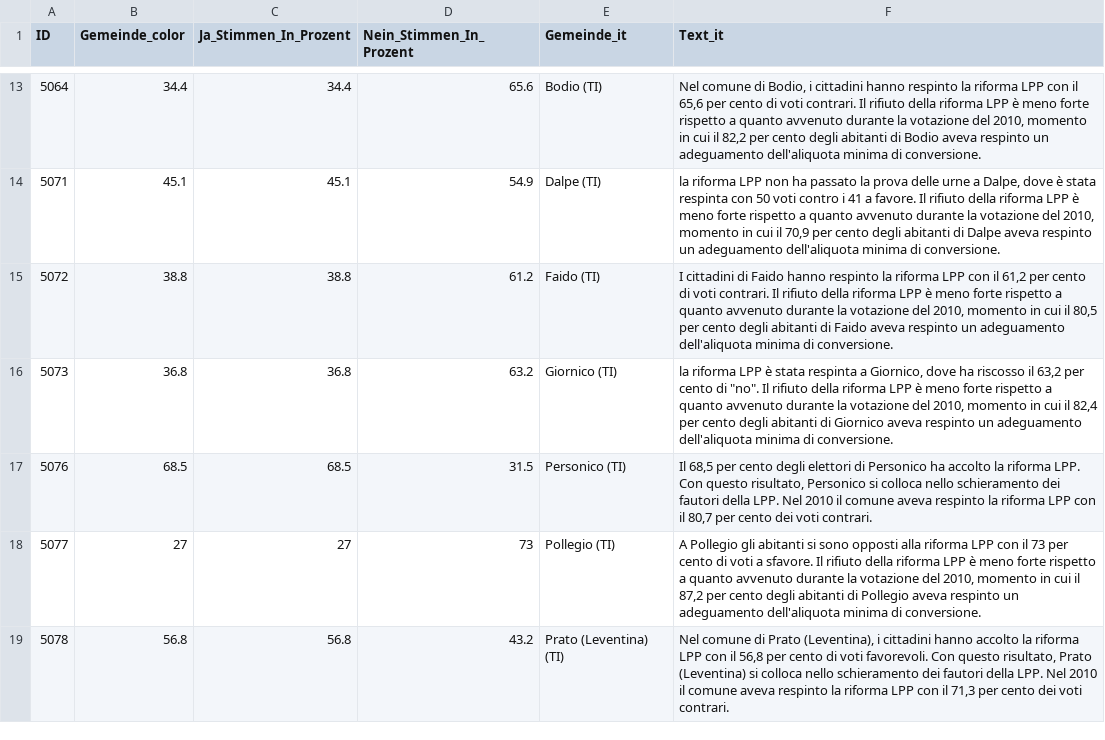
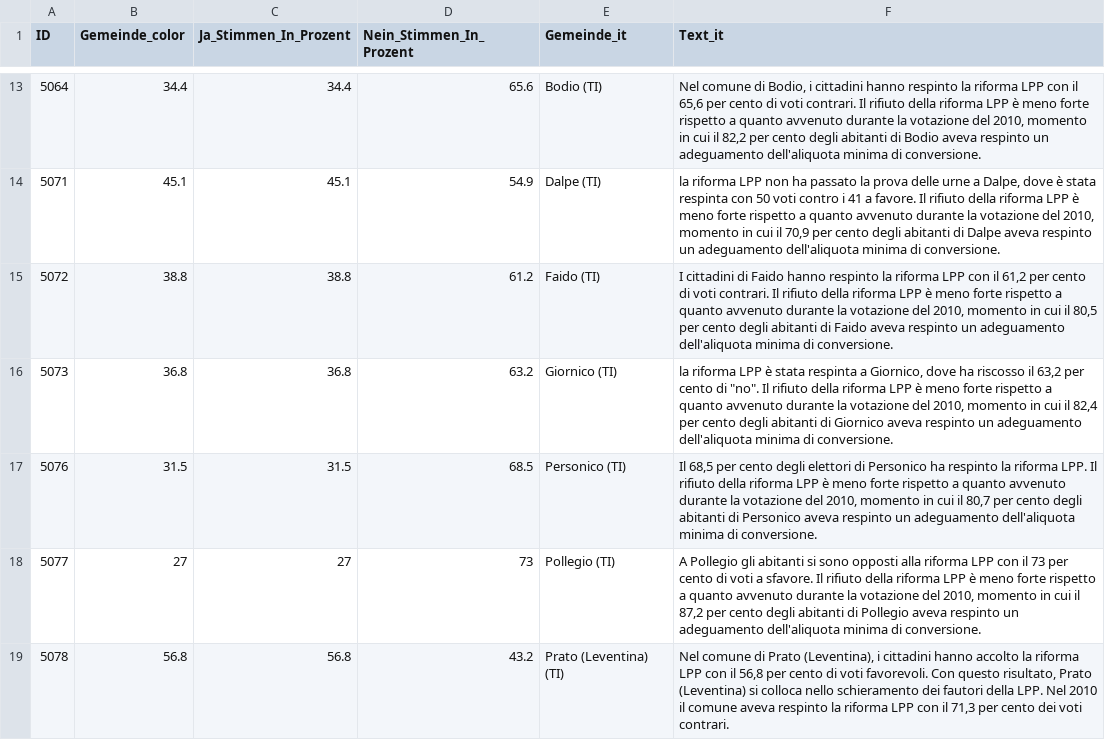
Before and after one commit to awp-finanznachrichten/lena_september2024, a CSV file: Output_Cantons/TI_CH_BVG_dw_it.csv, drawn as a sheet; only a part is shown, gaps mark what is left out.

```diff
--- a/Output_Cantons/TI_CH_BVG_dw_it.csv
+++ b/Output_Cantons/TI_CH_BVG_dw_it.csv
@@ -16,4 +16,3 @@
 5073,36.8,36.8,63.2,"Giornico (TI)","la riforma LPP è stata respinta a Giornico, dove ha riscosso il 63,2 per cento di ""no"". Il rifiuto della riforma LPP è meno forte rispetto a quanto avvenuto durante la votazione del 2010, momento in cui il 82,4 per cento degli abitanti di Giornico aveva respinto un adeguamento dell'aliquota minima di conversione."
-5076,68.5,68.5,31.5,"Personico (TI)","Il 68,5 per cento degli elettori di Personico ha accolto la riforma LPP. Con questo risultato, Personico si colloca nello schieramento dei fautori della LPP. Nel 2010 il comune aveva respinto la riforma LPP con il 80,7 per cento dei voti contrari.
-"
+5076,31.5,31.5,68.5,"Personico (TI)","Il 68,5 per cento degli elettori di Personico ha respinto la riforma LPP. Il rifiuto della riforma LPP è meno forte rispetto a quanto avvenuto durante la votazione del 2010, momento in cui il 80,7 per cento degli abitanti di Personico aveva respinto un adeguamento dell'aliquota minima di conversione."
 5077,27,27,73,"Pollegio (TI)","A Pollegio gli abitanti si sono opposti alla riforma LPP con il 73 per cento di voti a sfavore. Il rifiuto della riforma LPP è meno forte rispetto a quanto avvenuto durante la votazione del 2010, momento in cui il 87,2 per cento degli abitanti di Pollegio aveva respinto un adeguamento dell'aliquota minima di conversione."
```
Also changed, not shown: Output_Switzerland/CH_BVG_dw_de.csv, Output_Switzerland/CH_BVG_dw_fr.csv, 10 other files.
